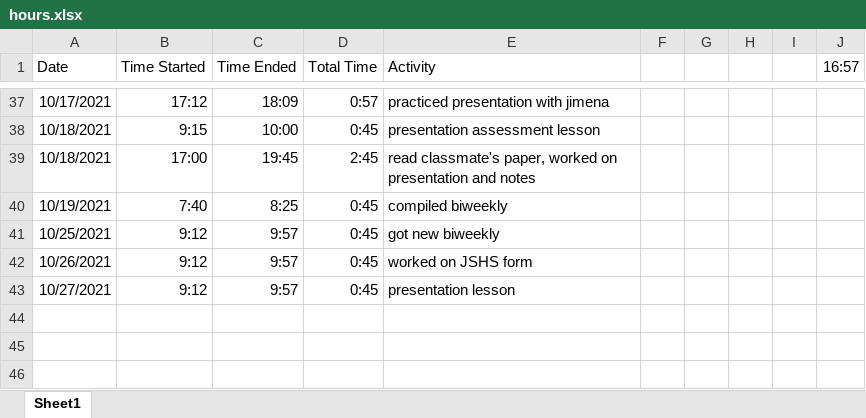
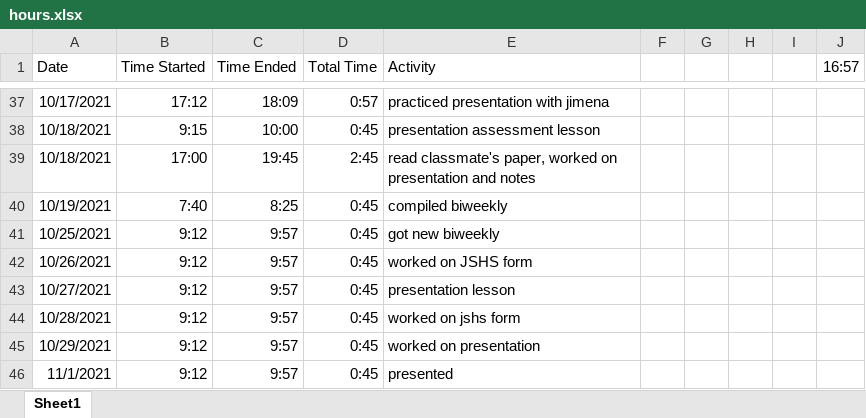
Before and after one commit to ben-goldman/nino3.4-amplitude, an Excel workbook: hours.xlsx, sheet Sheet1, drawn as a sheet; only a part is shown, gaps mark what is left out; values as stored, in another font and other column widths than the file's, no borders; the diff names each change by its address in the sheet, - before the commit and + after, or states it on an @@ line.

Commit message:
woohoo presentation changes i think

```diff
--- a/hours.xlsx (sheet Sheet1)
+++ b/hours.xlsx (sheet Sheet1)
+row 44: 10/28/2021 | 9:12 | 9:57 | 0:45 | worked on jshs form
+row 45: 10/29/2021 | 9:12 | 9:57 | 0:45 | worked on presentation
+row 46: 11/1/2021 | 9:12 | 9:57 | 0:45 | presented
```
Also changed, not shown: 8 other files.
